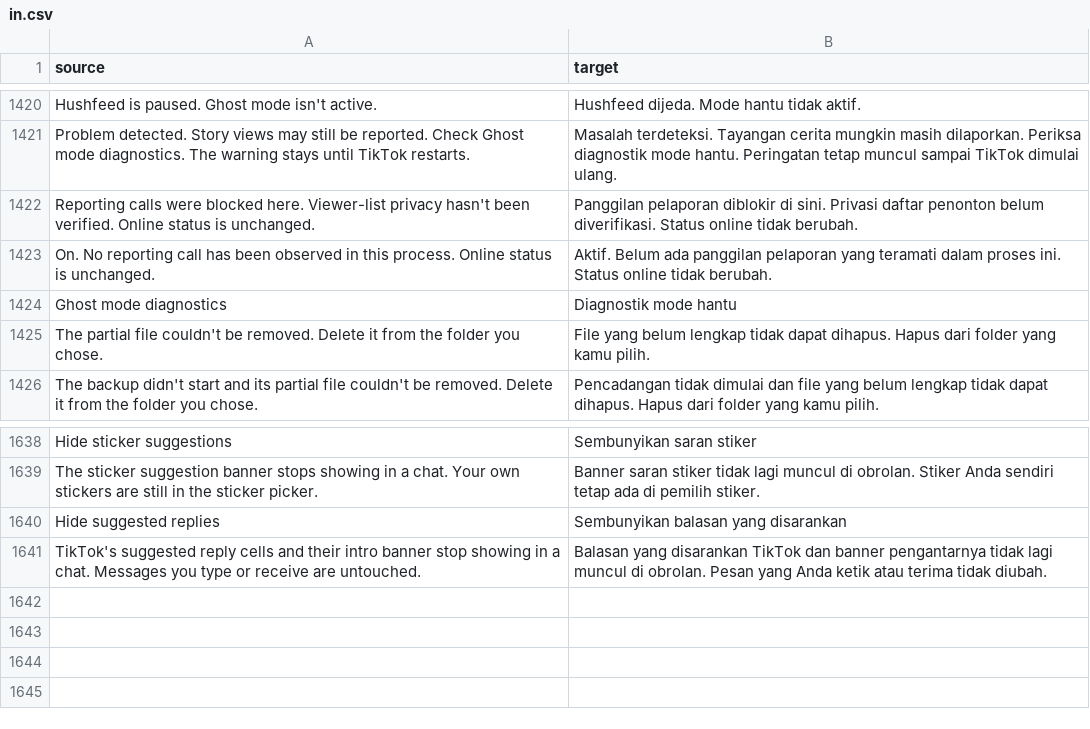
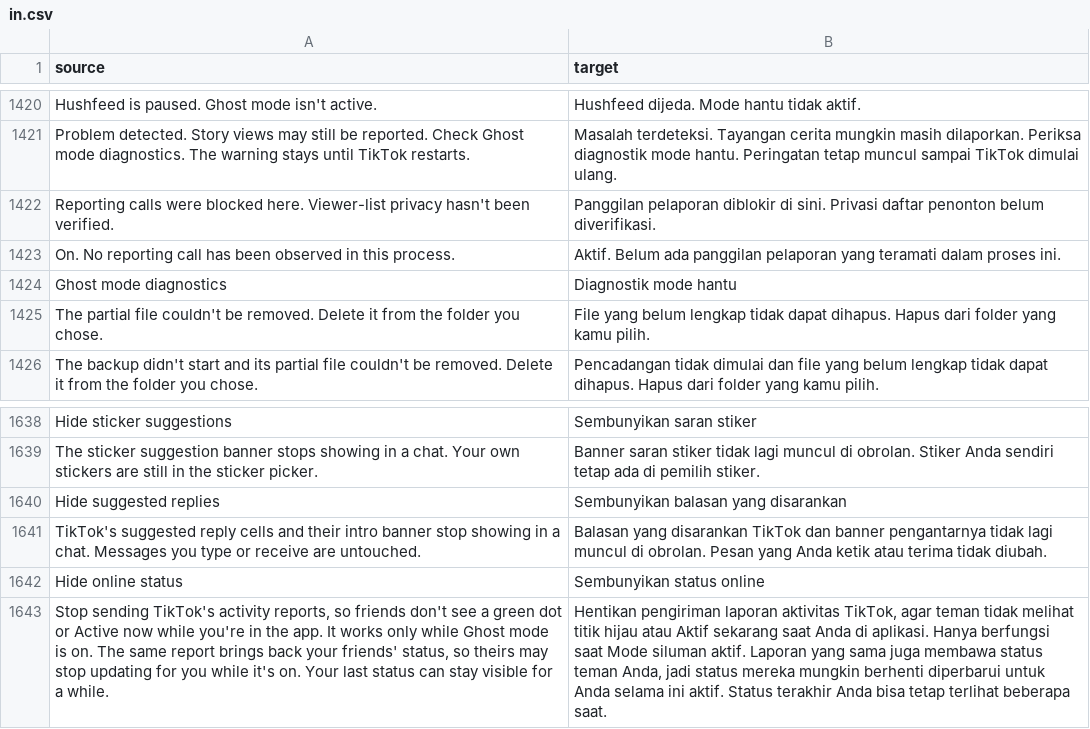
Before and after one commit to SA-SUJON/HushFeed, a CSV file: extensions/tiktok/src/main/l10n/in.csv, drawn as a sheet; only a part is shown, gaps mark what is left out; the diff names each change by its address in the sheet, - before the commit and + after, or states it on an @@ line.

Commit message:
feat(privacy): hide online status from friends under Ghost mode
Ghost mode left the activity status report alone, so friends still saw the green dot and Active now. A new Hide online status switch under it, off by default, returns from the two coroutine bodies that send /tiktok/v1/activity_status/report (the regular poll and the additional report) before they call the report service. Both are found by the trace tag each opens with, which is the same on 47.0.3, 47.1.3 and 47.1.4. The report's response carries friends' statuses too, so the row says theirs may stop updating while it's on.

```diff
--- a/extensions/tiktok/src/main/l10n/in.csv
+++ b/extensions/tiktok/src/main/l10n/in.csv
-A1422 (source): …been verified. Online status is unchanged.
+A1422 (source): …been verified.
-B1422 (target): …belum diverifikasi. Status online tidak berubah.
+B1422 (target): …belum diverifikasi.
-A1423 (source): …this process. Online status is unchanged.
+A1423 (source): …this process.
-B1423 (target): …proses ini. Status online tidak berubah.
+B1423 (target): …proses ini.
+row 1642: Hide online status | Sembunyikan status online
+row 1643: Stop sending TikTok's activity reports, so friends don't see a green dot or Active now while you're in the app. It works only while Ghost mode is on. The same report brings back your friends' status, so theirs may stop updating for you while it's on. Your last status can stay visible for a while. | Hentikan pengiriman laporan aktivitas TikTok, agar teman tidak melihat titik hijau atau Aktif sekarang saat Anda di aplikasi. Hanya berfungsi saat Mode siluman aktif. Laporan yang sama juga membawa status teman Anda, jadi status mereka mungkin berhenti diperbarui untuk Anda selama ini aktif. Status terakhir Anda bisa tetap terlihat beberapa saat.
```
Also changed, not shown: extensions/tiktok/src/main/l10n/az.tsv, extensions/tiktok/src/main/l10n/de.tsv, 17 other files.
